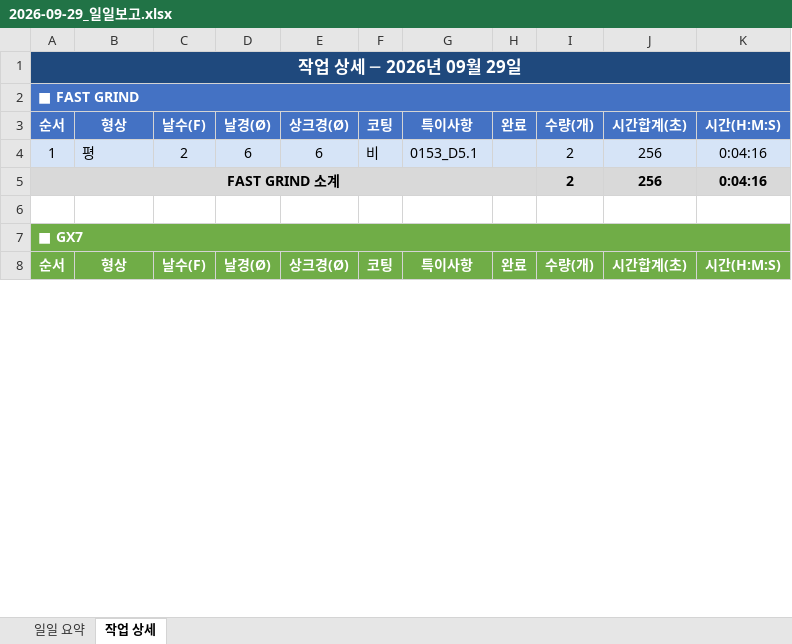
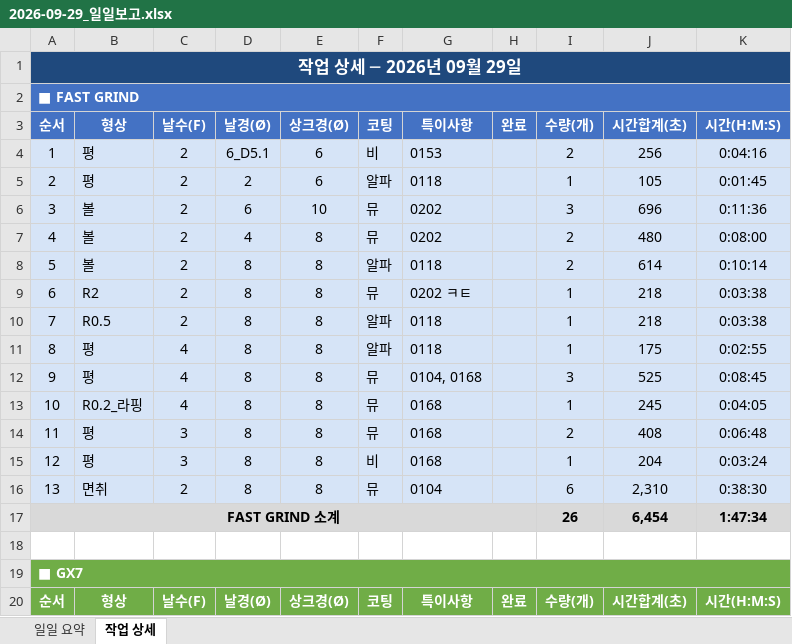
Before and after one commit to HanKyungJun/koreatooling-portal, an Excel workbook: wiki/reports/daily/2026-09-29_일일보고.xlsx, sheet 작업 상세, drawn as a sheet; only a part is shown; values as stored, in another font and other column widths than the file's, no borders; addresses are those after the commit; the diff covers the shown part only; the diff names each change by its address in the sheet, - before the commit and + after, or states it on an @@ line.

Commit message:
update: 2026-09-29 16:00

```diff
--- a/wiki/reports/daily/2026-09-29_일일보고.xlsx (sheet 작업 상세)
+++ b/wiki/reports/daily/2026-09-29_일일보고.xlsx (sheet 작업 상세)
-D4 (날경(Ø)): 6
+D4 (날경(Ø)): 6_D5.1
-G4 (특이사항): 0153_D5.1
+G4 (특이사항): 0153
+row 5: 2 | 평 | 2 | 2 | 6 | 알파 | 0118 |  | 1 | 105 | 0:01:45
+row 6: 3 | 볼 | 2 | 6 | 10 | 뮤 | 0202 |  | 3 | 696 | 0:11:36
+row 7: 4 | 볼 | 2 | 4 | 8 | 뮤 | 0202 |  | 2 | 480 | 0:08:00
+row 8: 5 | 볼 | 2 | 8 | 8 | 알파 | 0118 |  | 2 | 614 | 0:10:14
+row 9: 6 | R2 | 2 | 8 | 8 | 뮤 | 0202 ㅋㅌ |  | 1 | 218 | 0:03:38
+row 10: 7 | R0.5 | 2 | 8 | 8 | 알파 | 0118 |  | 1 | 218 | 0:03:38
+row 11: 8 | 평 | 4 | 8 | 8 | 알파 | 0118 |  | 1 | 175 | 0:02:55
+row 12: 9 | 평 | 4 | 8 | 8 | 뮤 | 0104, 0168 |  | 3 | 525 | 0:08:45
+row 13: 10 | R0.2_라핑 | 4 | 8 | 8 | 뮤 | 0168 |  | 1 | 245 | 0:04:05
+row 14: 11 | 평 | 3 | 8 | 8 | 뮤 | 0168 |  | 2 | 408 | 0:06:48
+row 15: 12 | 평 | 3 | 8 | 8 | 비 | 0168 |  | 1 | 204 | 0:03:24
+row 16: 13 | 면취 | 2 | 8 | 8 | 뮤 | 0104 |  | 6 | 2,310 | 0:38:30
-I17 (수량(개)): 2
+I17 (수량(개)): 26
-J17 (시간합계(초)): 256
+J17 (시간합계(초)): 6,454
-K17 (시간(H:M:S)): 0:04:16
+K17 (시간(H:M:S)): 1:47:34
```
Also changed, not shown: 14 added rows, 1 removed row and 1 edited cell elsewhere in this sheet, sheet 일일 요약.
